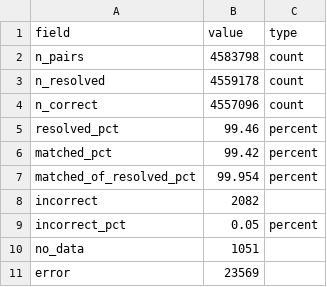
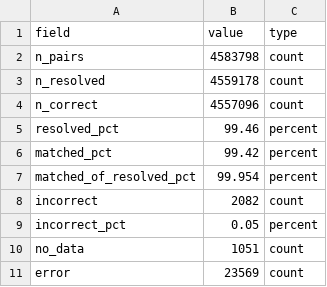
Before and after one commit to SACGF/cdot, a CSV file: paper/empirical_results/clinvar_vcf.csv, drawn as a sheet.

```diff
--- a/paper/empirical_results/clinvar_vcf.csv
+++ b/paper/empirical_results/clinvar_vcf.csv
@@ -7,5 +7,5 @@ matched_pct,99.42,percent
 matched_of_resolved_pct,99.954,percent
-incorrect,2082,
+incorrect,2082,count
 incorrect_pct,0.05,percent
-no_data,1051,
-error,23569,
+no_data,1051,count
+error,23569,count
```
Also changed, not shown: paper/empirical_results/cleaning.csv, paper/empirical_results/clinvar_residual_positions.csv, 10 other files.
